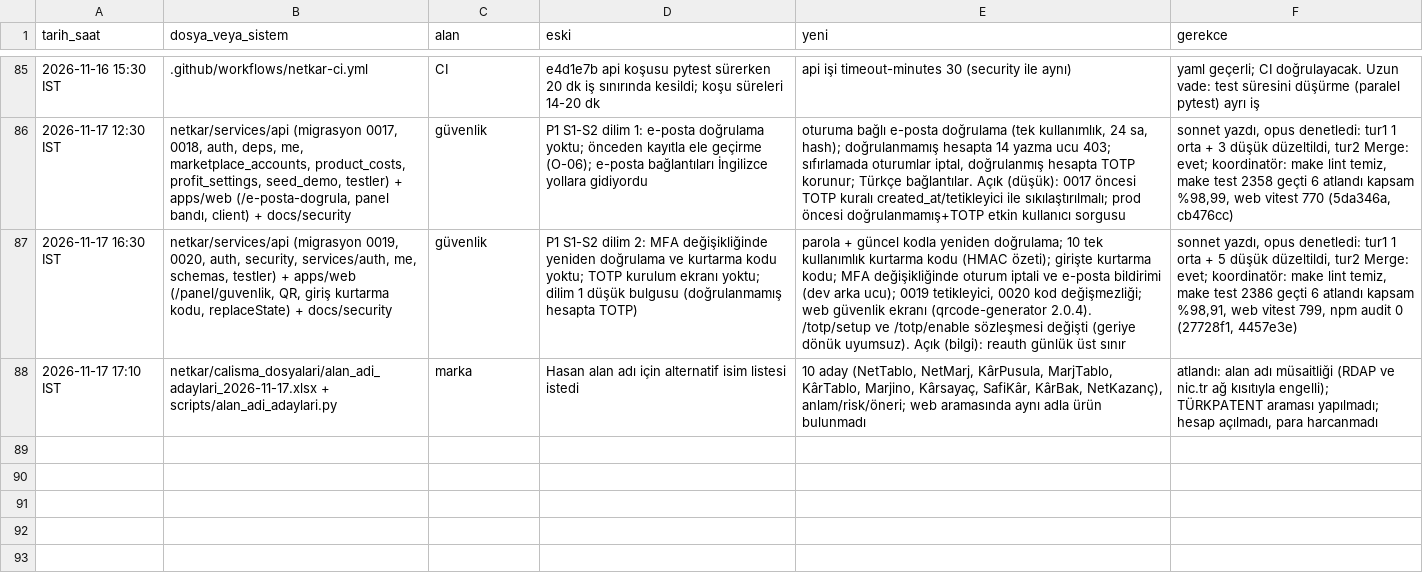
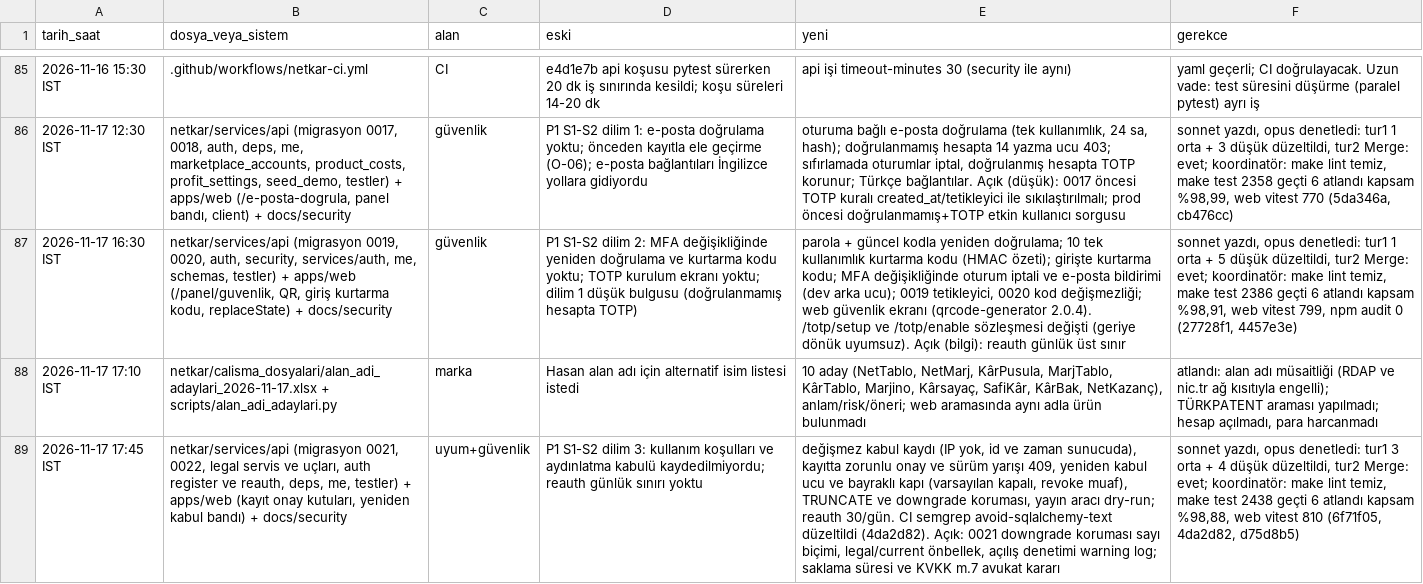
Before and after one commit to hyturkyilmaz/hyt, a TSV file: netkar/calisma_dosyalari/degisiklik_kaydi.tsv, drawn as a sheet; only a part is shown, gaps mark what is left out; the diff names each change by its address in the sheet, - before the commit and + after, or states it on an @@ line.

```diff
--- a/netkar/calisma_dosyalari/degisiklik_kaydi.tsv
+++ b/netkar/calisma_dosyalari/degisiklik_kaydi.tsv
+row 89: 2026-11-17 17:45 IST | netkar/services/api (migrasyon 0021, 0022, legal servis ve uçları, auth register ve reauth, deps, me, testler) + apps/web (kayıt onay kutuları, yeniden kabul bandı) + docs/security | uyum+güvenlik | P1 S1-S2 dilim 3: kullanım koşulları ve aydınlatma kabulü kaydedilmiyordu; reauth günlük sınırı yoktu | değişmez kabul kaydı (IP yok, id ve zaman sunucuda), kayıtta zorunlu onay ve sürüm yarışı 409, yeniden kabul ucu ve bayraklı kapı (varsayılan kapalı, revoke muaf), TRUNCATE ve downgrade koruması, yayın aracı dry-run; reauth 30/gün. CI semgrep avoid-sqlalchemy-text düzeltildi (4da2d82). Açık: 0021 downgrade koruması sayı biçimi, legal/current önbellek, açılış denetimi warning log; saklama süresi ve KVKK m.7 avukat kararı | sonnet yazdı, opus denetledi: tur1 3 orta + 4 düşük düzeltildi, tur2 Merge: evet; koordinatör: make lint temiz, make test 2438 geçti 6 atlandı kapsam %98,88, web vitest 810 (6f71f05, 4da2d82, d75d8b5)
```
